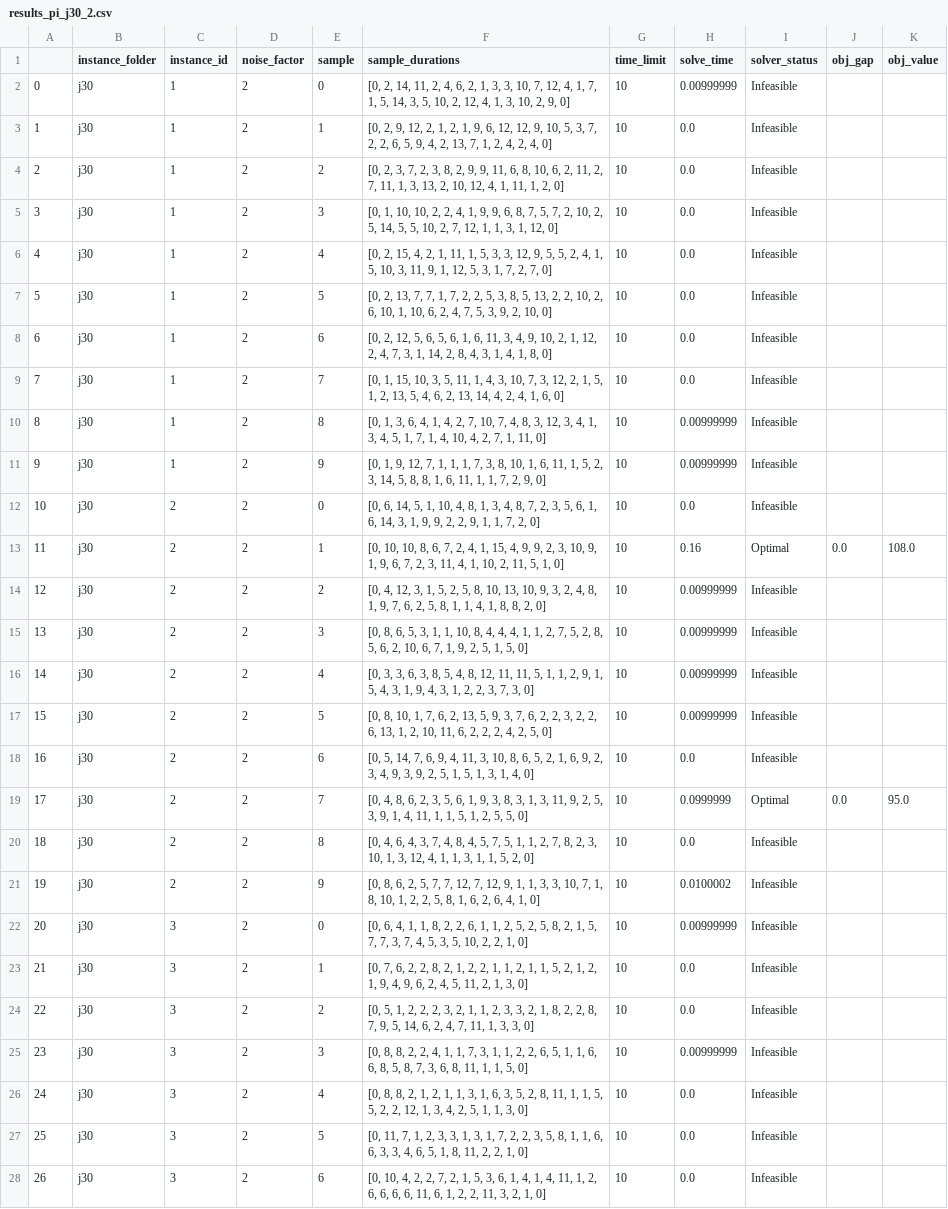
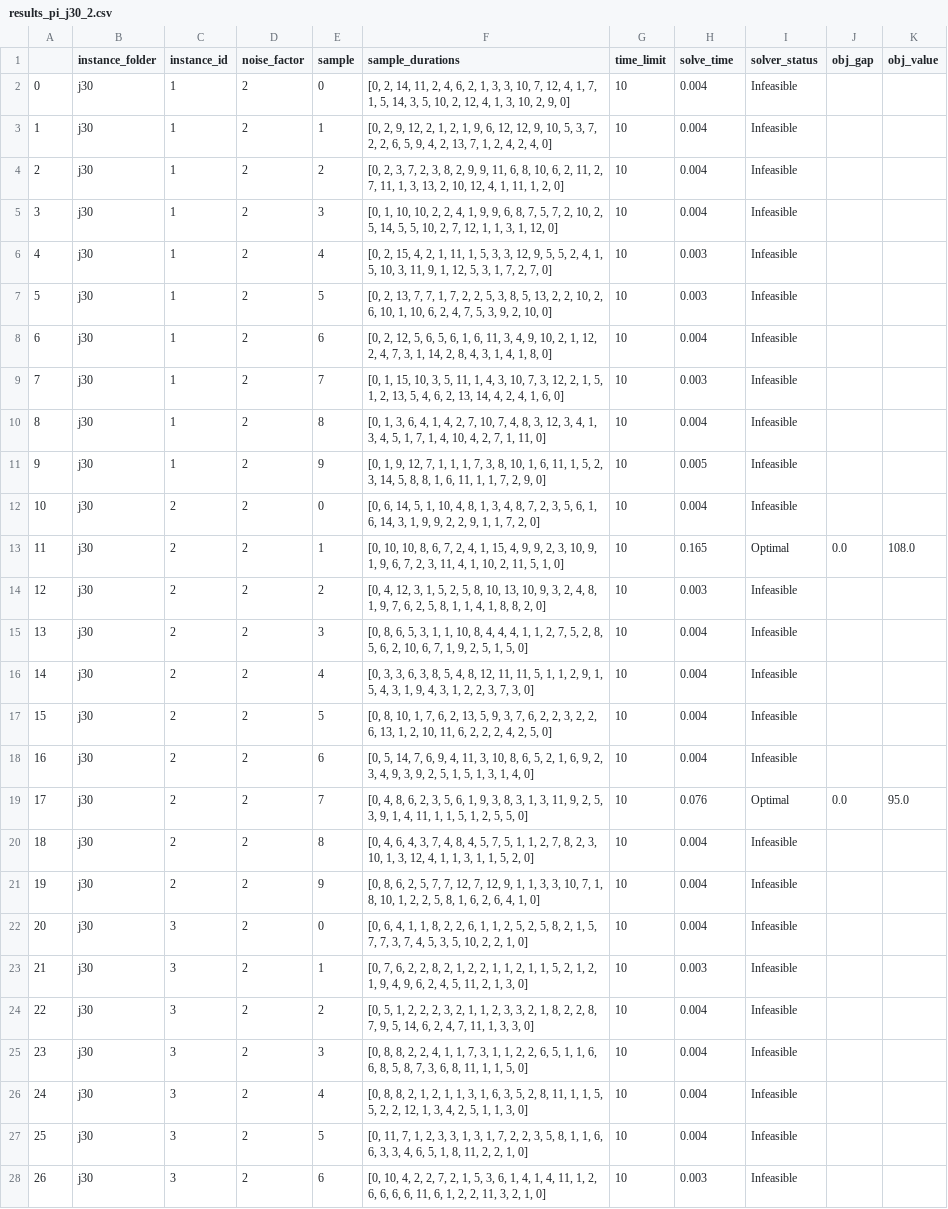
Before and after one commit to kimvandenhouten/PyJobShopSTNUs, a CSV file: experiments/aaai25_experiments/results/results_pi_j30_2.csv, drawn as a sheet; only a part is shown; the diff covers the shown part only; the diff names each change by its address in the sheet, - before the commit and + after, or states it on an @@ line.

```diff
--- a/experiments/aaai25_experiments/results/results_pi_j30_2.csv
+++ b/experiments/aaai25_experiments/results/results_pi_j30_2.csv
-H2 (solve_time): 0.00999999
+H2 (solve_time): 0.004
-H3:H5 (solve_time): 0.0
+H3:H5 (solve_time): 0.004
-H6:H7 (solve_time): 0.0
+H6:H7 (solve_time): 0.003
-H8 (solve_time): 0.0
+H8 (solve_time): 0.004
-H9 (solve_time): 0.0
+H9 (solve_time): 0.003
-H10 (solve_time): 0.00999999
+H10 (solve_time): 0.004
-H11 (solve_time): 0.00999999
+H11 (solve_time): 0.005
-H12 (solve_time): 0.0
+H12 (solve_time): 0.004
-H13 (solve_time): 0.16
+H13 (solve_time): 0.165
-H14 (solve_time): 0.00999999
+H14 (solve_time): 0.003
-H15:H17 (solve_time): 0.00999999
+H15:H17 (solve_time): 0.004
-H18 (solve_time): 0.0
+H18 (solve_time): 0.004
-H19 (solve_time): 0.0999999
+H19 (solve_time): 0.076
-H20 (solve_time): 0.0
+H20 (solve_time): 0.004
-H21 (solve_time): 0.0100002
+H21 (solve_time): 0.004
-H22 (solve_time): 0.00999999
+H22 (solve_time): 0.004
-H23 (solve_time): 0.0
+H23 (solve_time): 0.003
-H24 (solve_time): 0.0
+H24 (solve_time): 0.004
-H25 (solve_time): 0.00999999
+H25 (solve_time): 0.004
-H26:H27 (solve_time): 0.0
+H26:H27 (solve_time): 0.004
-H28 (solve_time): 0.0
+H28 (solve_time): 0.003
```
Also changed, not shown: 73 edited cells elsewhere in this file, experiments/aaai25_experiments/results/results_pi_j10_2.csv, 4 other files.
